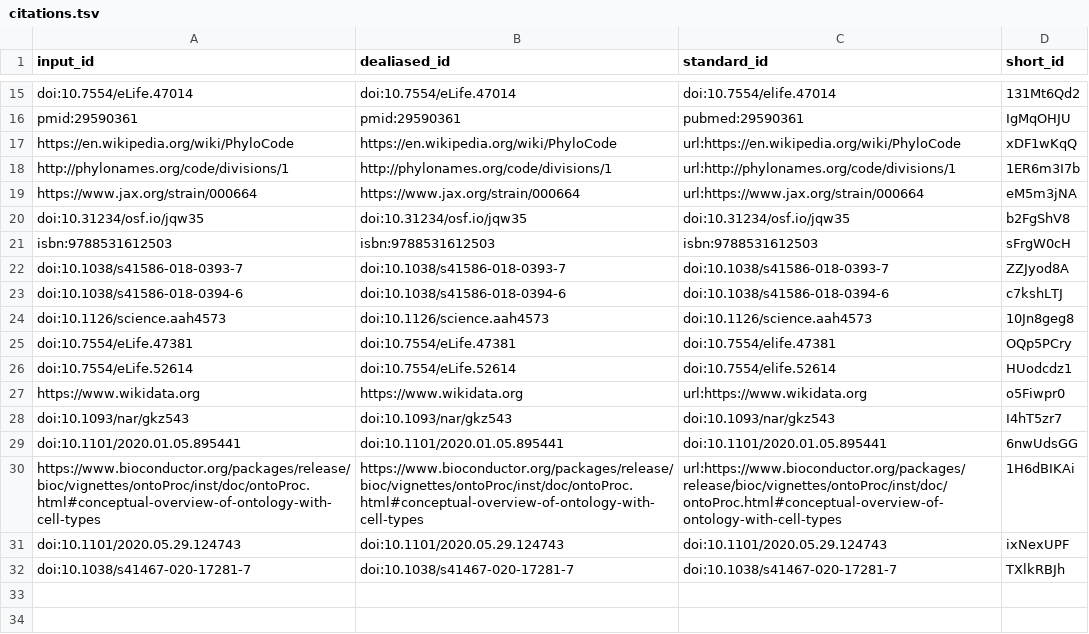
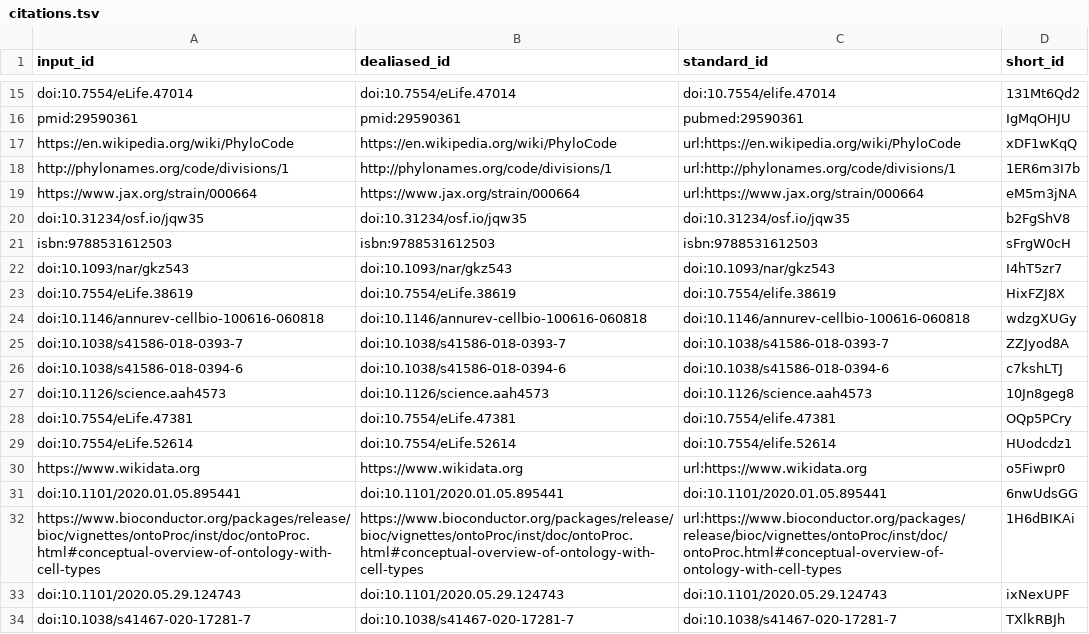
Before and after one commit to lubianat/technotype, a TSV file: citations.tsv, drawn as a sheet; only a part is shown, gaps mark what is left out.

```diff
--- a/citations.tsv
+++ b/citations.tsv
@@ -21,2 +21,5 @@ doi:10.31234/osf.io/jqw35	doi:10.31234/osf.io/jqw35	doi:10.31234/osf.io/jqw35	b2
 isbn:9788531612503	isbn:9788531612503	isbn:9788531612503	sFrgW0cH
+doi:10.1093/nar/gkz543	doi:10.1093/nar/gkz543	doi:10.1093/nar/gkz543	I4hT5zr7
+doi:10.7554/eLife.38619	doi:10.7554/eLife.38619	doi:10.7554/elife.38619	HixFZJ8X
+doi:10.1146/annurev-cellbio-100616-060818	doi:10.1146/annurev-cellbio-100616-060818	doi:10.1146/annurev-cellbio-100616-060818	wdzgXUGy
 doi:10.1038/s41586-018-0393-7	doi:10.1038/s41586-018-0393-7	doi:10.1038/s41586-018-0393-7	ZZJyod8A
@@ -27,3 +30,2 @@ doi:10.7554/eLife.52614	doi:10.7554/eLife.52614	doi:10.7554/elife.52614	HUodcdz1
 https://www.wikidata.org	https://www.wikidata.org	url:https://www.wikidata.org	o5Fiwpr0
-doi:10.1093/nar/gkz543	doi:10.1093/nar/gkz543	doi:10.1093/nar/gkz543	I4hT5zr7
 doi:10.1101/2020.01.05.895441	doi:10.1101/2020.01.05.895441	doi:10.1101/2020.01.05.895441	6nwUdsGG
```
Also changed, not shown: 7 other files.
